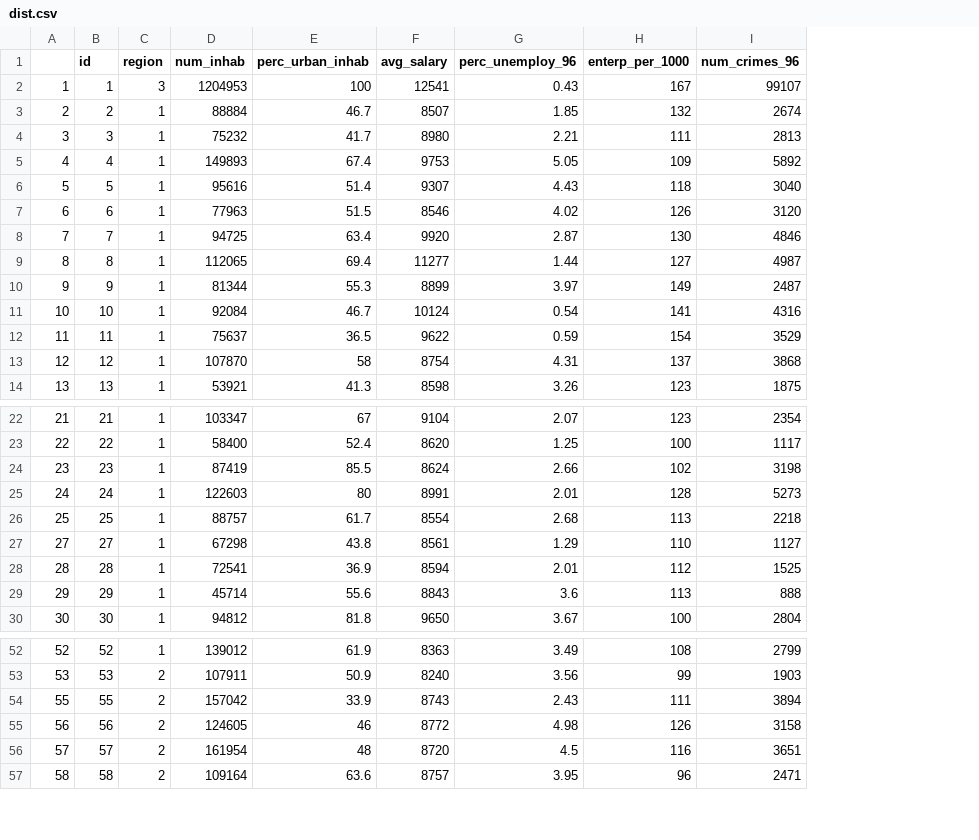
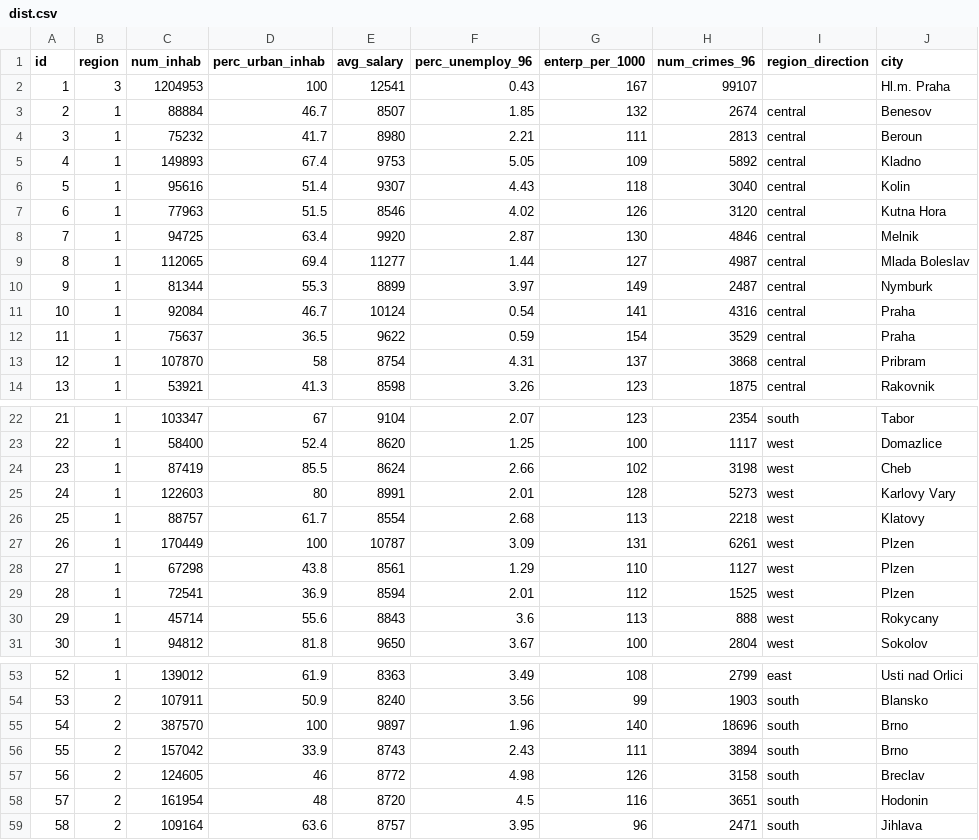
Before and after one commit to Samuuuh/feup-ac, a CSV file: src/data/cleaned/dist.csv, drawn as a sheet; only a part is shown, gaps mark what is left out; removed rows and columns are numbered as before the commit, all else as after; the diff names each change by its address in the sheet, - before the commit and + after, or states it on an @@ line.

```diff
--- a/src/data/cleaned/dist.csv
+++ b/src/data/cleaned/dist.csv
-column A, rows 2-14: 1 | 2 | 3 | 4 | 5 | 6 | 7 | 8 | 9 | 10 | 11 | 12 | 13; rows 22-30: 21 | 22 | 23 | 24 | 25 | 27 | 28 | 29 | 30; rows 52-57: 52 | 53 | 55 | 56 | 57 | 58
+column I (region_direction), rows 3-14: all central; rows 22-26: south | west | west | west | west; rows 28-31: all west; rows 53-54: east | south; rows 56-59: all south
+column J (city), rows 2-14: Hl.m. Praha | Benesov | Beroun | Kladno | Kolin | Kutna Hora | Melnik | Mlada Boleslav | Nymburk | Praha | Praha | Pribram | Rakovnik; rows 22-26: Tabor | Domazlice | Cheb | Karlovy Vary | Klatovy; rows 28-31: Plzen | Plzen | Rokycany | Sokolov; rows 53-54: Usti nad Orlici | Blansko; rows 56-59: Brno | Breclav | Hodonin | Jihlava
+row 27: 26 | 1 | 170449 | 100 | 10787 | 3.09 | 131 | 6261 | west | Plzen
+row 55: 54 | 2 | 387570 | 100 | 9897 | 1.96 | 140 | 18696 | south | Brno
```
Also changed, not shown: src/data/submission/grid_log_reg.csv, 27 other files.
